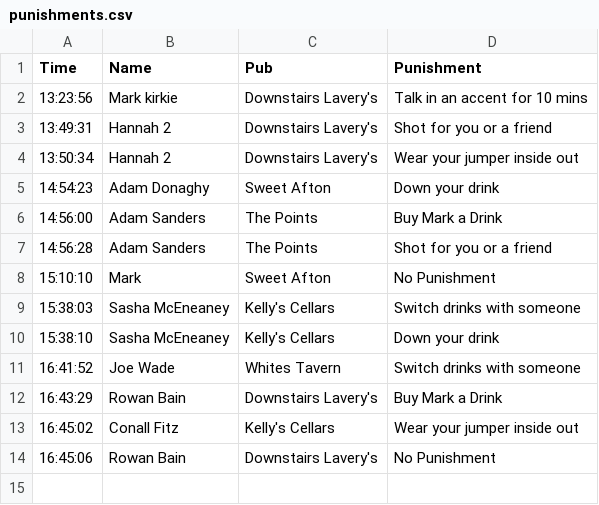
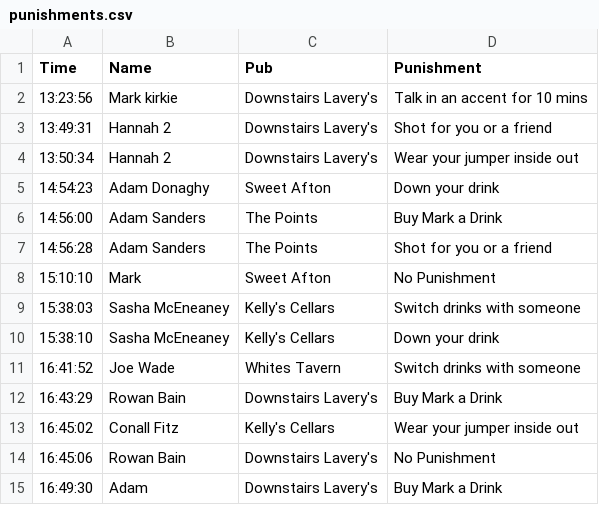
Before and after one commit to kirkpatrick8/pubcrawl, a CSV file: punishments.csv, drawn as a sheet.

Commit message:
Update punishments - 2024-11-23 16:49:32.182282

```diff
--- a/punishments.csv
+++ b/punishments.csv
@@ -14 +14,2 @@ Time,Name,Pub,Punishment
 16:45:06,Rowan Bain ,Downstairs Lavery's,No Punishment
+16:49:30,Adam,Downstairs Lavery's,Buy Mark a Drink
```
